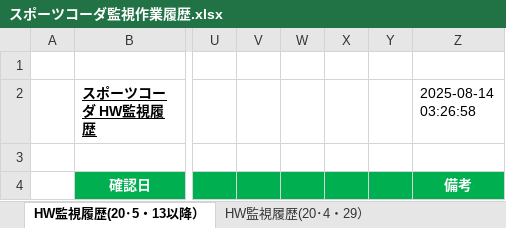
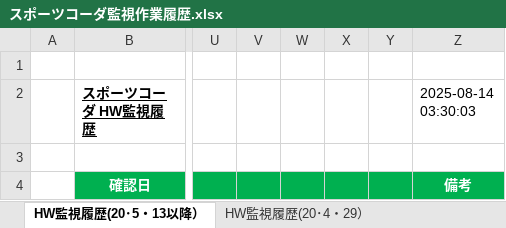
Before and after one commit to Yota-Hirose/server_monitor_tools, an Excel workbook: data/スポーツコーダ監視作業履歴.xlsx, sheet HW監視履歴(20･5・13以降）, drawn as a sheet; only a part is shown, gaps mark what is left out; values as stored, in another font and other column widths than the file's, no borders; the diff names each change by its address in the sheet, - before the commit and + after, or states it on an @@ line.

```diff
--- a/data/スポーツコーダ監視作業履歴.xlsx (sheet HW監視履歴(20･5・13以降）)
+++ b/data/スポーツコーダ監視作業履歴.xlsx (sheet HW監視履歴(20･5・13以降）)
-Z2: 2025-08-14 03:26:58
+Z2: 2025-08-14 03:30:03
```
